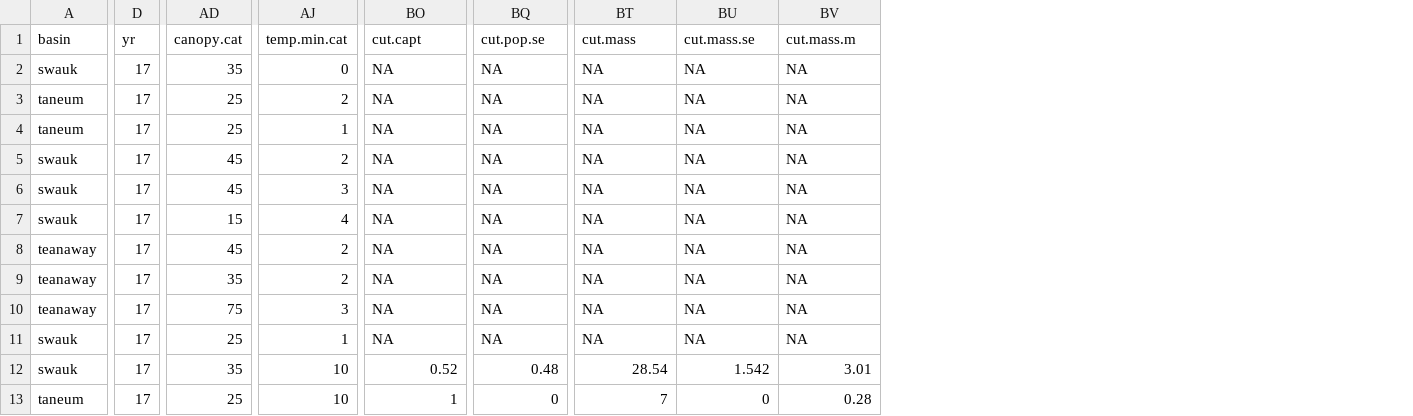
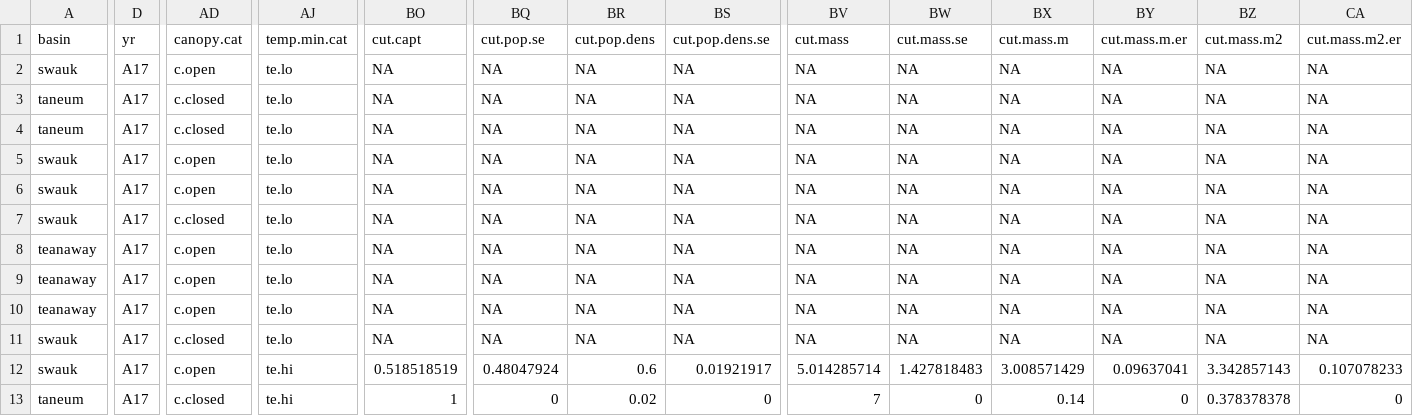
Before and after one commit to lessigz/Thesis, a CSV file: all_trans_short_r.csv, drawn as a sheet; only a part is shown, gaps mark what is left out; addresses are those after the commit; the diff covers the shown part only; the diff names each change by its address in the sheet, - before the commit and + after, or states it on an @@ line.

```diff
--- a/all_trans_short_r.csv
+++ b/all_trans_short_r.csv
+column BR (cut.pop.dens), rows 2-13: NA | NA | NA | NA | NA | NA | NA | NA | NA | NA | 0.6 | 0.02
+column BS (cut.pop.dens.se), rows 2-13: NA | NA | NA | NA | NA | NA | NA | NA | NA | NA | 0.01921917 | 0
+column BY (cut.mass.m.er), rows 2-13: NA | NA | NA | NA | NA | NA | NA | NA | NA | NA | 0.09637041 | 0
+column BZ (cut.mass.m2), rows 2-13: NA | NA | NA | NA | NA | NA | NA | NA | NA | NA | 3.342857143 | 0.378378378
+column CA (cut.mass.m2.er), rows 2-13: NA | NA | NA | NA | NA | NA | NA | NA | NA | NA | 0.107078233 | 0
-D2:D13 (yr): 17
+D2:D13 (yr): A17
-AD2 (canopy.cat): 35
+AD2 (canopy.cat): c.open
-AJ2 (temp.min.cat): 0
+AJ2 (temp.min.cat): te.lo
-AD3:AD4 (canopy.cat): 25
+AD3:AD4 (canopy.cat): c.closed
-AJ3 (temp.min.cat): 2
+AJ3 (temp.min.cat): te.lo
-AJ4 (temp.min.cat): 1
+AJ4 (temp.min.cat): te.lo
-AD5:AD6 (canopy.cat): 45
+AD5:AD6 (canopy.cat): c.open
-AJ5 (temp.min.cat): 2
+AJ5 (temp.min.cat): te.lo
-AJ6 (temp.min.cat): 3
+AJ6 (temp.min.cat): te.lo
-AD7 (canopy.cat): 15
+AD7 (canopy.cat): c.closed
-AJ7 (temp.min.cat): 4
+AJ7 (temp.min.cat): te.lo
-AD8 (canopy.cat): 45
+AD8 (canopy.cat): c.open
-AJ8:AJ9 (temp.min.cat): 2
+AJ8:AJ9 (temp.min.cat): te.lo
-AD9 (canopy.cat): 35
+AD9 (canopy.cat): c.open
-AD10 (canopy.cat): 75
+AD10 (canopy.cat): c.open
-AJ10 (temp.min.cat): 3
+AJ10 (temp.min.cat): te.lo
-AD11 (canopy.cat): 25
+AD11 (canopy.cat): c.closed
-AJ11 (temp.min.cat): 1
+AJ11 (temp.min.cat): te.lo
-AD12 (canopy.cat): 35
+AD12 (canopy.cat): c.open
-AJ12:AJ13 (temp.min.cat): 10
+AJ12:AJ13 (temp.min.cat): te.hi
-BO12 (cut.capt): 0.52
+BO12 (cut.capt): 0.518518519
-BQ12 (cut.pop.se): 0.48
+BQ12 (cut.pop.se): 0.48047924
-BV12 (cut.mass): 28.54
+BV12 (cut.mass): 5.014285714
-BW12 (cut.mass.se): 1.542
+BW12 (cut.mass.se): 1.427818483
-BX12 (cut.mass.m): 3.01
+BX12 (cut.mass.m): 3.008571429
-AD13 (canopy.cat): 25
+AD13 (canopy.cat): c.closed
-BX13 (cut.mass.m): 0.28
+BX13 (cut.mass.m): 0.14
```
Also changed, not shown: 132 edited cells elsewhere in this file, 13 other files.
